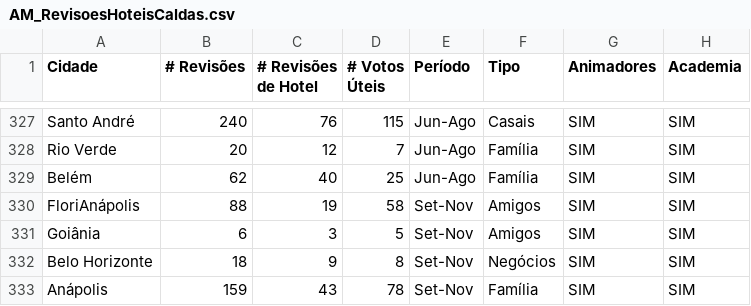
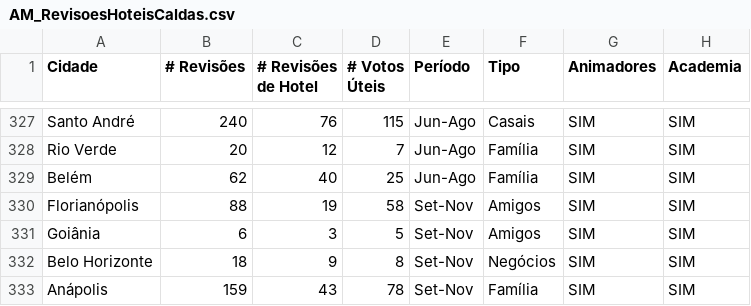
Before and after one commit to Machine-Learning-FGA/RevisoesHoteisML, a CSV file: AM_RevisoesHoteisCaldas.csv, drawn as a sheet; only a part is shown, gaps mark what is left out; the diff covers the shown part only; the diff names each change by its address in the sheet, - before the commit and + after, or states it on an @@ line.

```diff
--- a/AM_RevisoesHoteisCaldas.csv
+++ b/AM_RevisoesHoteisCaldas.csv
-A330 (Cidade): FloriAnápolis
+A330 (Cidade): Florianópolis
```
Also changed, not shown: 50 edited cells elsewhere in this file, 3 other files.
